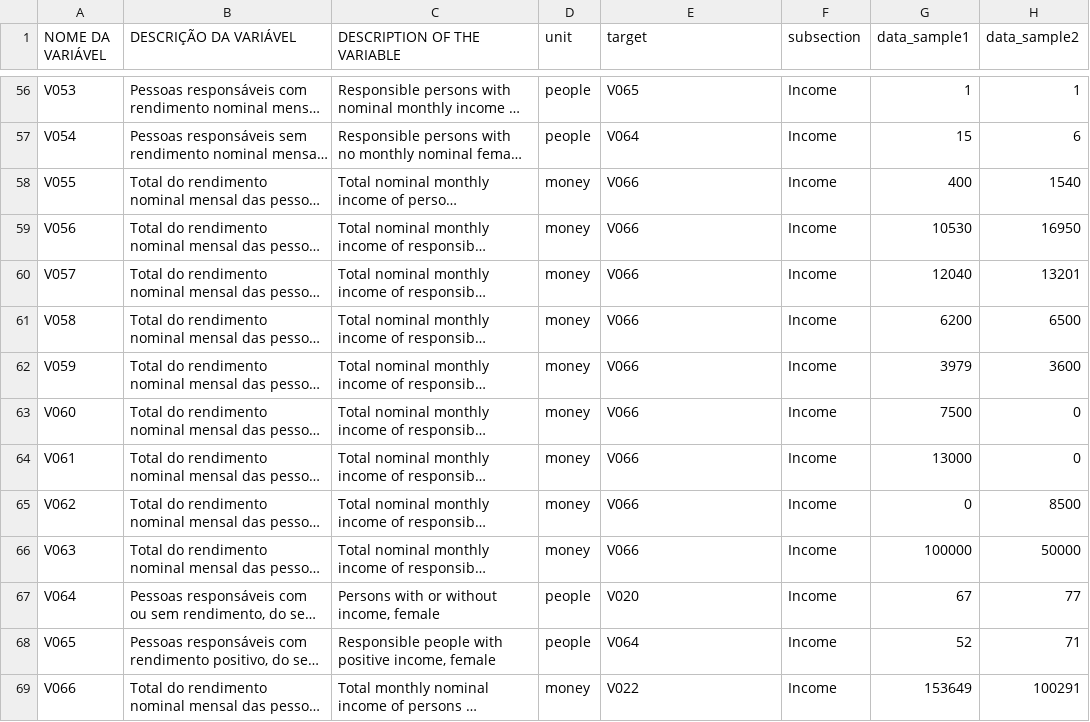
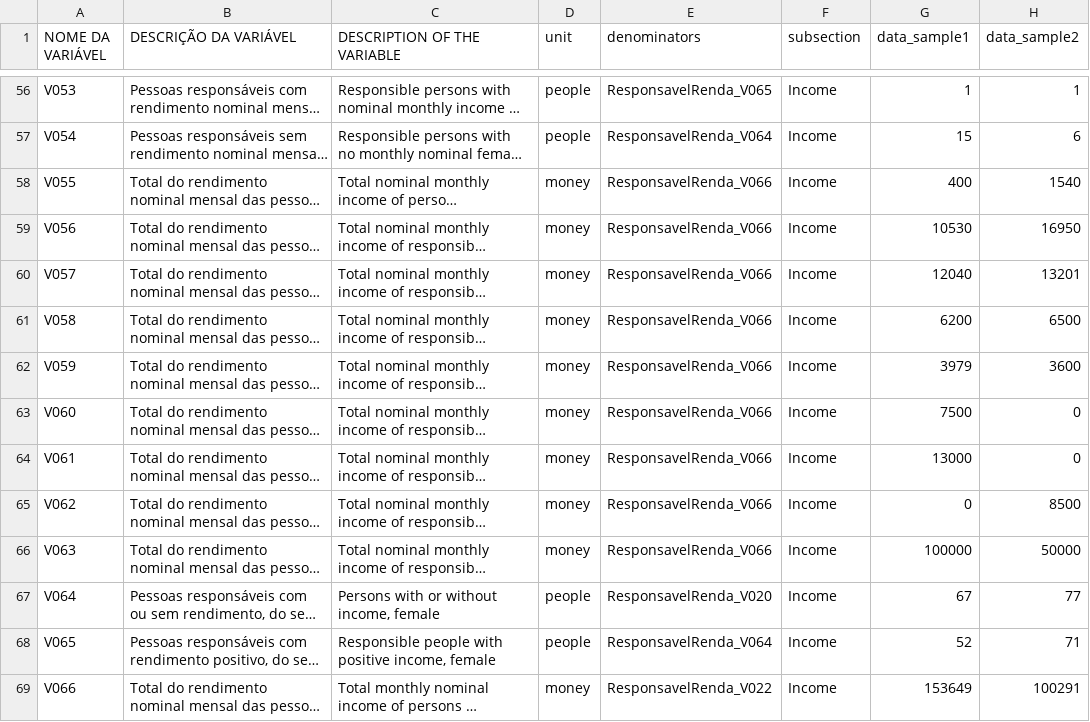
Before and after one commit to CartoDB/bigmetadata, a CSV file: tasks/br/meta/ResponsavelRenda.csv, drawn as a sheet; only a part is shown, gaps mark what is left out; long unchanged cells end in …; the diff covers the shown part only; the diff names each change by its address in the sheet, - before the commit and + after, or states it on an @@ line.

```diff
--- a/tasks/br/meta/ResponsavelRenda.csv
+++ b/tasks/br/meta/ResponsavelRenda.csv
-E1: target
+E1: denominators
-E56 (denominators): V065
+E56 (denominators): ResponsavelRenda_V065
-E57 (denominators): V064
+E57 (denominators): ResponsavelRenda_V064
-E58:E66 (denominators): V066
+E58:E66 (denominators): ResponsavelRenda_V066
-E67 (denominators): V020
+E67 (denominators): ResponsavelRenda_V020
-E68 (denominators): V064
+E68 (denominators): ResponsavelRenda_V064
-E69 (denominators): V022
+E69 (denominators): ResponsavelRenda_V022
```
Also changed, not shown: 118 edited cells elsewhere in this file, tasks/br/meta/Domicilio01.csv, tasks/br/meta/Entorno02.csv, 8 other files.
